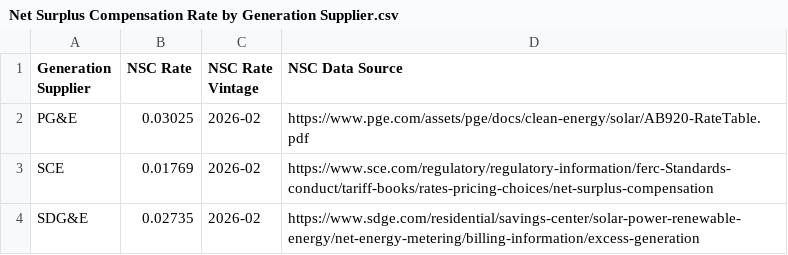
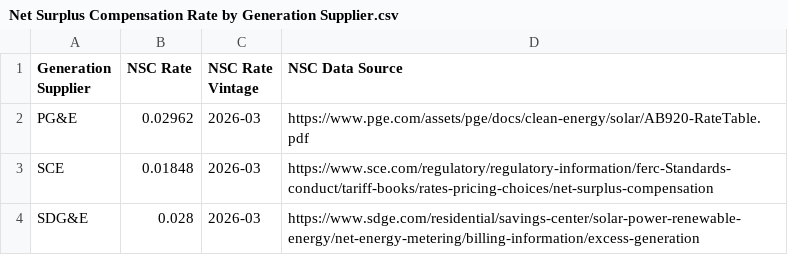
Before and after one commit to RyanCMann/ACC_to_NBT_ECR, a CSV file: NBT ECR Visualization/Net Surplus Compensation Rate by Generation Supplier.csv, drawn as a sheet.

```diff
--- a/NBT ECR Visualization/Net Surplus Compensation Rate by Generation Supplier.csv
+++ b/NBT ECR Visualization/Net Surplus Compensation Rate by Generation Supplier.csv
@@ -1,4 +1,4 @@
 Generation Supplier,NSC Rate,NSC Rate Vintage,NSC Data Source
-PG&E,0.03025,2026-02,https://www.pge.com/assets/pge/docs/clean-energy/solar/AB920-RateTable.pdf
-SCE,0.01769,2026-02,https://www.sce.com/regulatory/regulatory-information/ferc-Standards-conduct/tariff-books/rates-pricing-choices/net-surplus-compensation
-SDG&E,0.02735,2026-02,https://www.sdge.com/residential/savings-center/solar-power-renewable-energy/net-energy-metering/billing-information/excess-generation
+PG&E,0.02962,2026-03,https://www.pge.com/assets/pge/docs/clean-energy/solar/AB920-RateTable.pdf
+SCE,0.01848,2026-03,https://www.sce.com/regulatory/regulatory-information/ferc-Standards-conduct/tariff-books/rates-pricing-choices/net-surplus-compensation
+SDG&E,0.028,2026-03,https://www.sdge.com/residential/savings-center/solar-power-renewable-energy/net-energy-metering/billing-information/excess-generation
```
Also changed, not shown: NBT ECR Visualization/Energy Export Credit Adjustment Rate by Generation Supplier.csv, Retail Rate Creation/Retail Rates/Retail Rate Library.csv.
